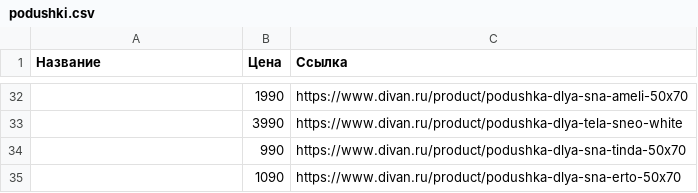
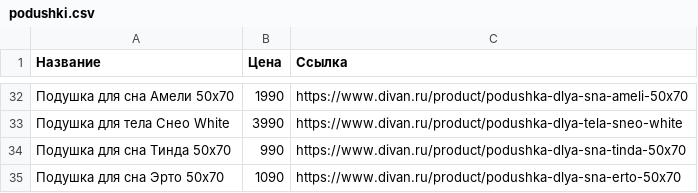
Before and after one commit to rrd23/PS05, a CSV file: podushki.csv, drawn as a sheet; only a part is shown, gaps mark what is left out; the diff covers the shown part only.

```diff
--- a/podushki.csv
+++ b/podushki.csv
@@ -32,4 +32,4 @@
-,1990,https://www.divan.ru/product/podushka-dlya-sna-ameli-50x70
-,3990,https://www.divan.ru/product/podushka-dlya-tela-sneo-white
-,990,https://www.divan.ru/product/podushka-dlya-sna-tinda-50x70
-,1090,https://www.divan.ru/product/podushka-dlya-sna-erto-50x70
+Подушка для сна Амели 50x70,1990,https://www.divan.ru/product/podushka-dlya-sna-ameli-50x70
+Подушка для тела Снео White,3990,https://www.divan.ru/product/podushka-dlya-tela-sneo-white
+Подушка для сна Тинда 50x70,990,https://www.divan.ru/product/podushka-dlya-sna-tinda-50x70
+Подушка для сна Эрто 50x70,1090,https://www.divan.ru/product/podushka-dlya-sna-erto-50x70
```
Also changed, not shown: 27 edited cells elsewhere in this file.
